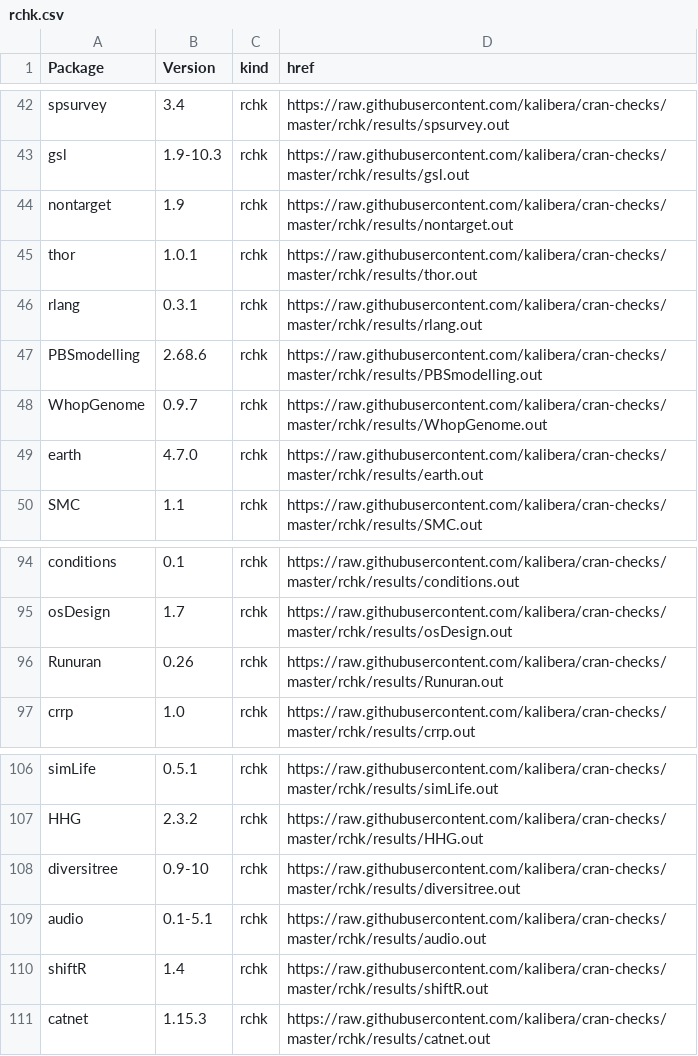
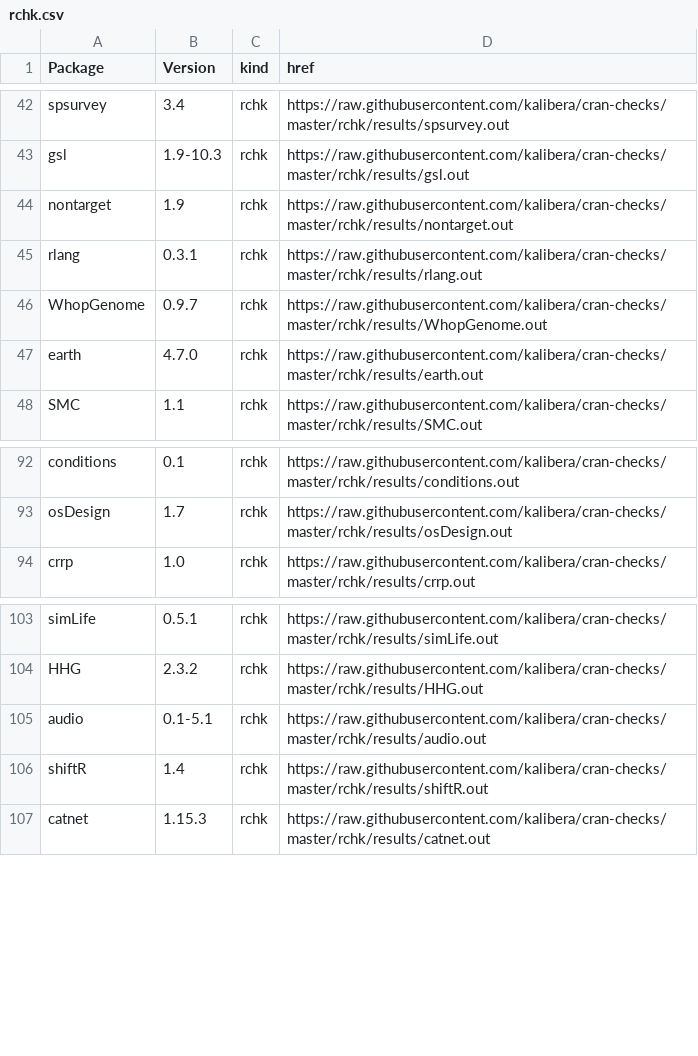
Before and after one commit to kalibera/cran-checks, a CSV file: rchk/rchk.csv, drawn as a sheet; only a part is shown, gaps mark what is left out.

Commit message:
Updated results.

```diff
--- a/rchk/rchk.csv
+++ b/rchk/rchk.csv
@@ -44,5 +44,3 @@ gsl,1.9-10.3,rchk,https://raw.githubusercontent.com/kalibera/cran-checks/master/
 nontarget,1.9,rchk,https://raw.githubusercontent.com/kalibera/cran-checks/master/rchk/results/nontarget.out
-thor,1.0.1,rchk,https://raw.githubusercontent.com/kalibera/cran-checks/master/rchk/results/thor.out
 rlang,0.3.1,rchk,https://raw.githubusercontent.com/kalibera/cran-checks/master/rchk/results/rlang.out
-PBSmodelling,2.68.6,rchk,https://raw.githubusercontent.com/kalibera/cran-checks/master/rchk/results/PBSmodelling.out
 WhopGenome,0.9.7,rchk,https://raw.githubusercontent.com/kalibera/cran-checks/master/rchk/results/WhopGenome.out
@@ -95,3 +93,2 @@ conditions,0.1,rchk,https://raw.githubusercontent.com/kalibera/cran-checks/maste
 osDesign,1.7,rchk,https://raw.githubusercontent.com/kalibera/cran-checks/master/rchk/results/osDesign.out
-Runuran,0.26,rchk,https://raw.githubusercontent.com/kalibera/cran-checks/master/rchk/results/Runuran.out
 crrp,1.0,rchk,https://raw.githubusercontent.com/kalibera/cran-checks/master/rchk/results/crrp.out
@@ -107,3 +104,2 @@ simLife,0.5.1,rchk,https://raw.githubusercontent.com/kalibera/cran-checks/master
 HHG,2.3.2,rchk,https://raw.githubusercontent.com/kalibera/cran-checks/master/rchk/results/HHG.out
-diversitree,0.9-10,rchk,https://raw.githubusercontent.com/kalibera/cran-checks/master/rchk/results/diversitree.out
 audio,0.1-5.1,rchk,https://raw.githubusercontent.com/kalibera/cran-checks/master/rchk/results/audio.out
```
Also changed, not shown: 4 other files.
